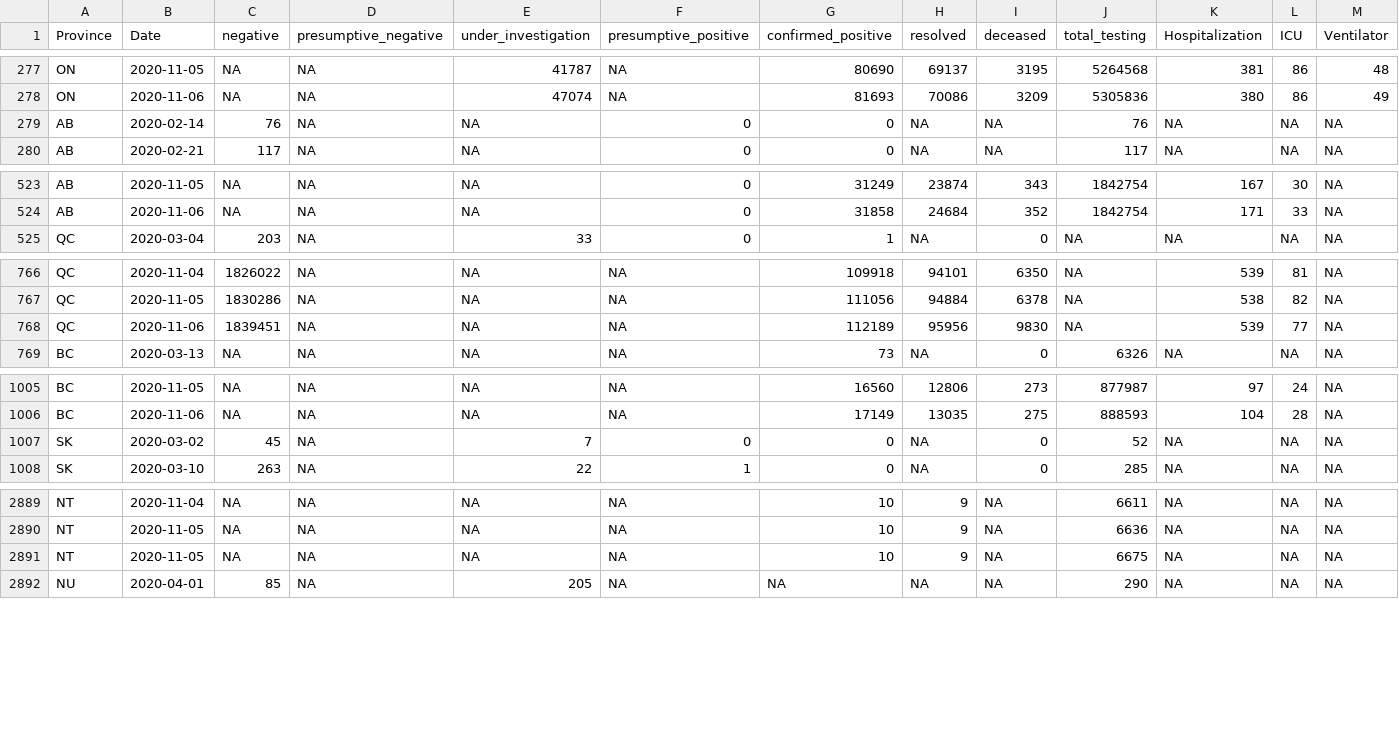
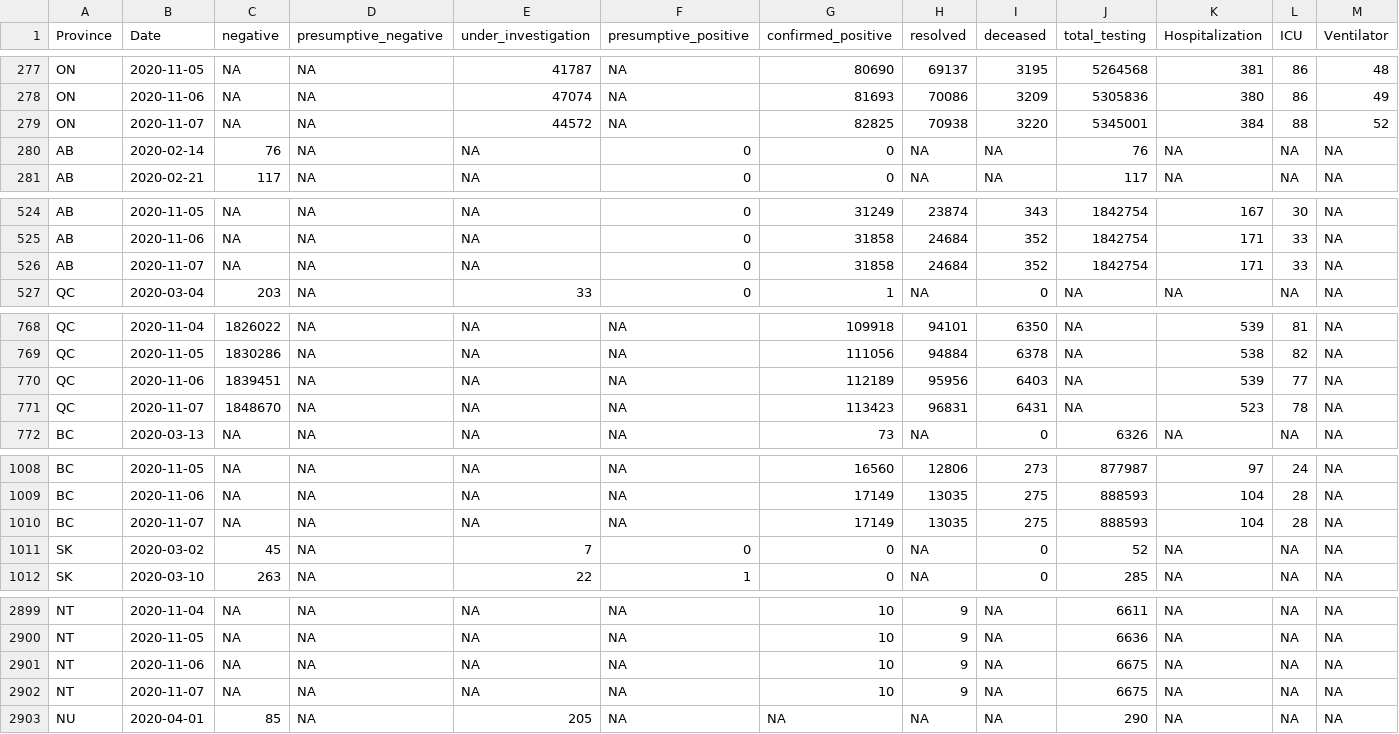
Before and after one commit to wzmli/COVID19-Canada, a CSV file: COVID19_Canada.csv, drawn as a sheet; only a part is shown, gaps mark what is left out; addresses are those after the commit; rows hold the shown columns only; the diff covers the shown part only; the diff names each change by its address in the sheet, - before the commit and + after, or states it on an @@ line.

```diff
--- a/COVID19_Canada.csv
+++ b/COVID19_Canada.csv
+row 279: ON | 2020-11-07 | NA | NA | 44572 | NA | 82825 | 70938 | 3220 | 5345001 | 384 | 88 | 52
+row 526: AB | 2020-11-07 | NA | NA | NA | 0 | 31858 | 24684 | 352 | 1842754 | 171 | 33 | NA
-I770 (deceased): 9830
+I770 (deceased): 6403
+row 771: QC | 2020-11-07 | 1848670 | NA | NA | NA | 113423 | 96831 | 6431 | NA | 523 | 78 | NA
+row 1010: BC | 2020-11-07 | NA | NA | NA | NA | 17149 | 13035 | 275 | 888593 | 104 | 28 | NA
-B2901 (Date): 2020-11-05
+B2901 (Date): 2020-11-06
+row 2902: NT | 2020-11-07 | NA | NA | NA | NA | 10 | 9 | NA | 6675 | NA | NA | NA
```
Also changed, not shown: 7 added rows elsewhere in this file, git_push/clean.Rout.csv, 7 other files.
